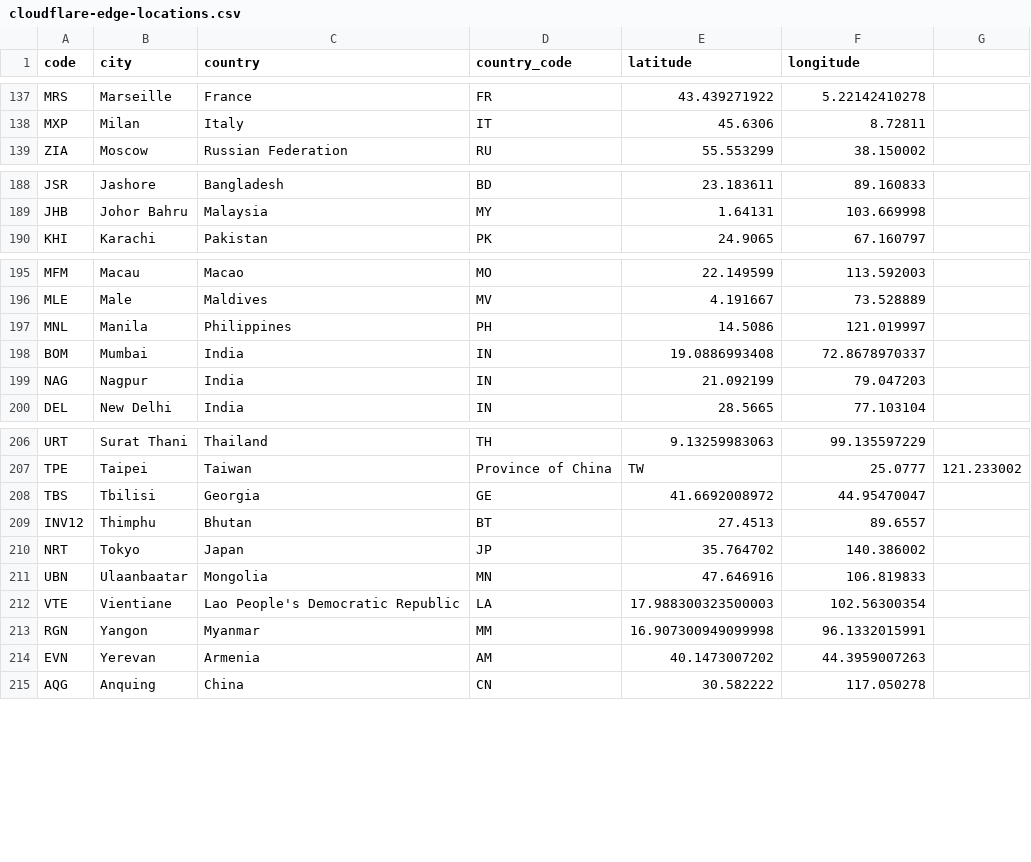
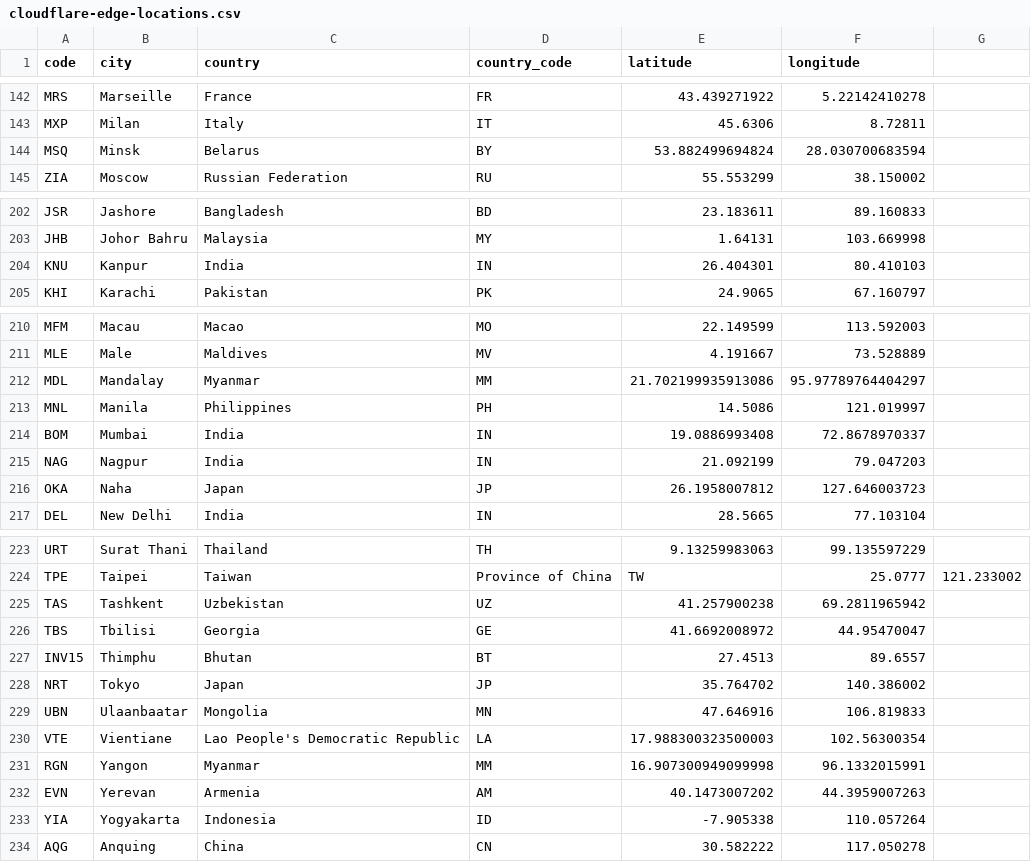
Before and after one commit to tobilg/cloudflare-edge-location, a CSV file: dist/cloudflare-edge-locations.csv, drawn as a sheet; only a part is shown, gaps mark what is left out; the diff covers the shown part only.

```diff
--- a/dist/cloudflare-edge-locations.csv
+++ b/dist/cloudflare-edge-locations.csv
@@ -138,2 +143,3 @@ MRS,Marseille,France,FR,43.439271922,5.22142410278
 MXP,Milan,Italy,IT,45.6306,8.72811
+MSQ,Minsk,Belarus,BY,53.882499694824,28.030700683594
 ZIA,Moscow,Russian Federation,RU,55.553299,38.150002
@@ -189,2 +203,3 @@ JSR,Jashore,Bangladesh,BD,23.183611,89.160833
 JHB,Johor Bahru,Malaysia,MY,1.64131,103.669998
+KNU,Kanpur,India,IN,26.404301,80.410103
 KHI,Karachi,Pakistan,PK,24.9065,67.160797
@@ -196,2 +211,3 @@ MFM,Macau,Macao,MO,22.149599,113.592003
 MLE,Male,Maldives,MV,4.191667,73.528889
+MDL,Mandalay,Myanmar,MM,21.702199935913086,95.97789764404297
 MNL,Manila,Philippines,PH,14.5086,121.019997
@@ -199,2 +215,3 @@ BOM,Mumbai,India,IN,19.0886993408,72.8678970337
 NAG,Nagpur,India,IN,21.092199,79.047203
+OKA,Naha,Japan,JP,26.1958007812,127.646003723
 DEL,New Delhi,India,IN,28.5665,77.103104
@@ -207,4 +224,5 @@ URT,Surat Thani,Thailand,TH,9.13259983063,99.135597229
 TPE,Taipei,Taiwan, Province of China,TW,25.0777,121.233002
+TAS,Tashkent,Uzbekistan,UZ,41.257900238,69.2811965942
 TBS,Tbilisi,Georgia,GE,41.6692008972,44.95470047
-INV12,Thimphu,Bhutan,BT,27.4513,89.6557
+INV15,Thimphu,Bhutan,BT,27.4513,89.6557
 NRT,Tokyo,Japan,JP,35.764702,140.386002
@@ -214,2 +232,3 @@ RGN,Yangon,Myanmar,MM,16.907300949099998,96.1332015991
 EVN,Yerevan,Armenia,AM,40.1473007202,44.3959007263
+YIA,Yogyakarta,Indonesia,ID,-7.905338,110.057264
 AQG,Anquing,China,CN,30.582222,117.050278
```
Also changed, not shown: 13 added rows and 10 edited cells elsewhere in this file, 5 other files.
